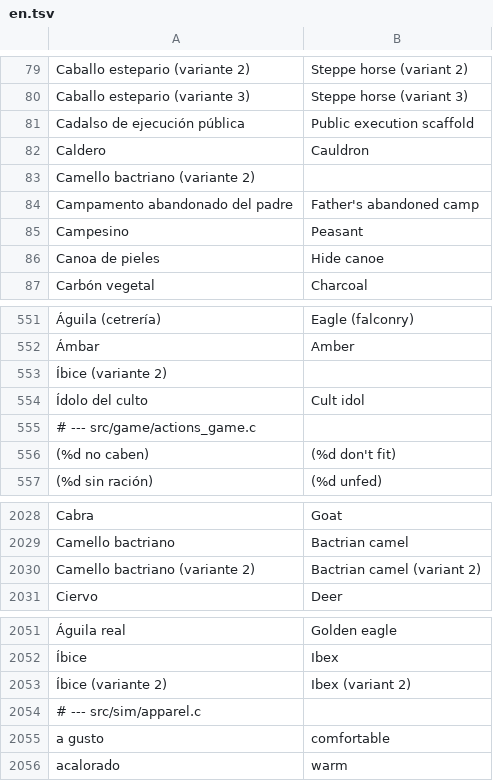
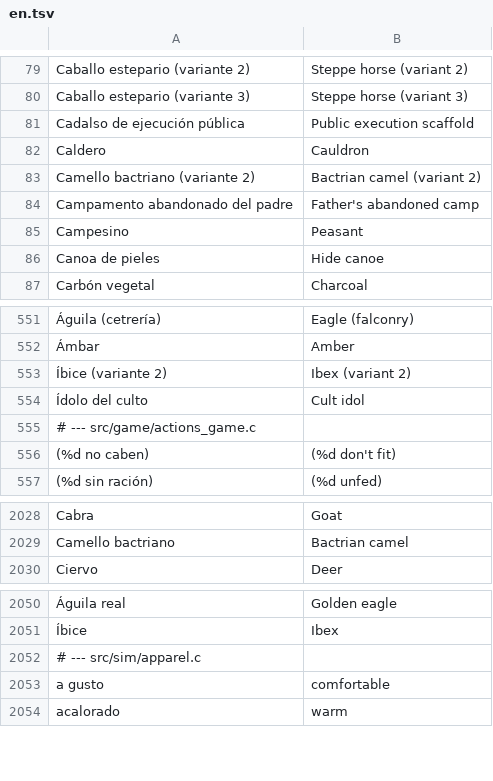
Before and after one commit to amaturanas-sys/Scavenger, a TSV file: assets/i18n/en.tsv, drawn as a sheet; only a part is shown, gaps mark what is left out; the diff names each change by its address in the sheet, - before the commit and + after, or states it on an @@ line.

```diff
--- a/assets/i18n/en.tsv
+++ b/assets/i18n/en.tsv
-B83: (empty)
+B83: Bactrian camel (variant 2)
-B553: (empty)
+B553: Ibex (variant 2)
-row 2030: Camello bactriano (variante 2) | Bactrian camel (variant 2)
-row 2053: Íbice (variante 2) | Ibex (variant 2)
```
Also changed, not shown: assets/inventario.tsv, 10 other files.
